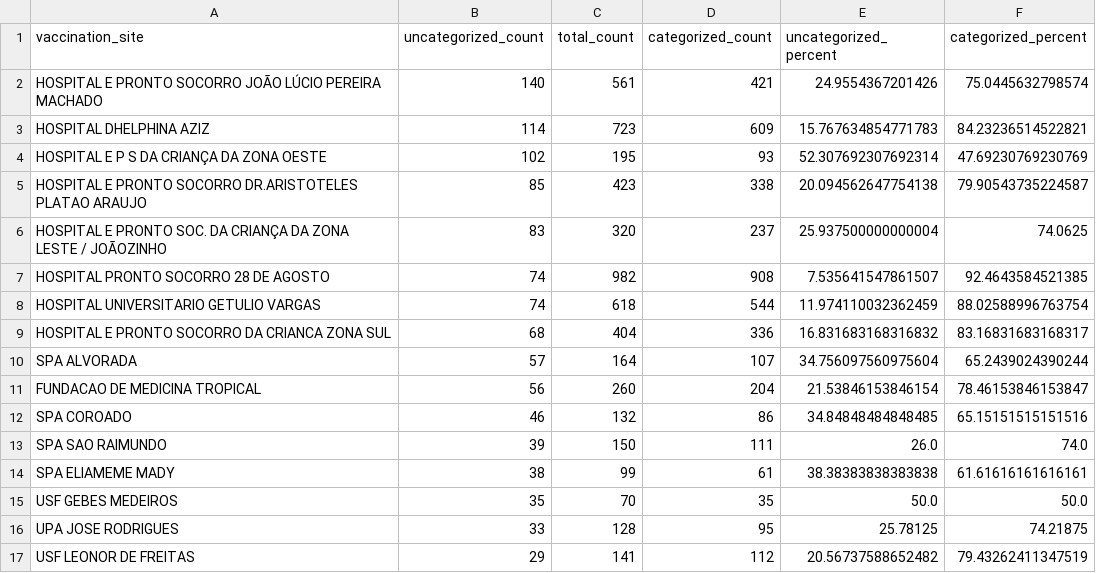
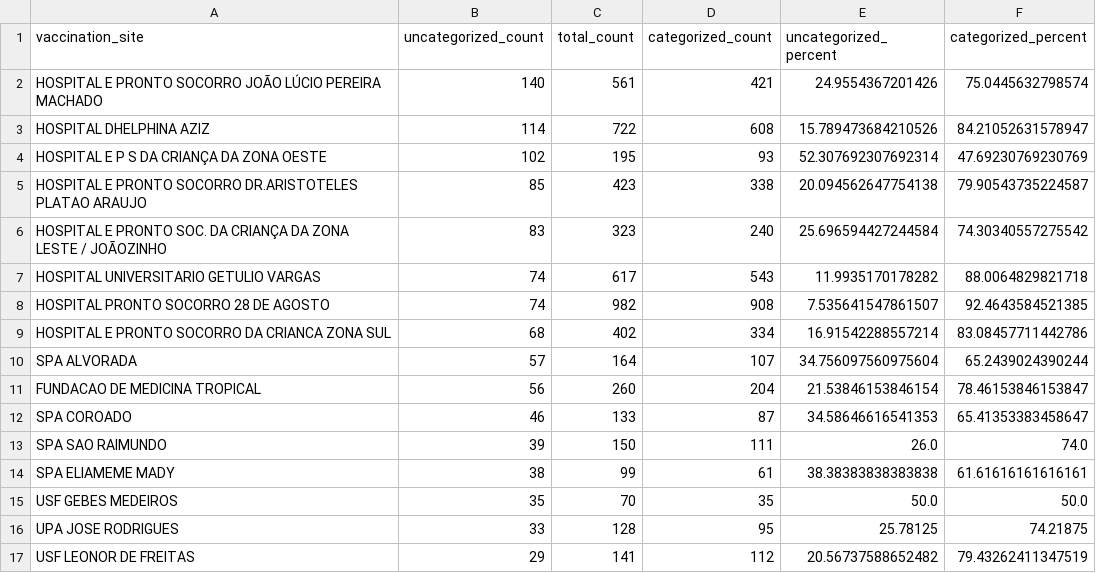
Before and after one commit to rbelem/vacina-manaus-backend, a CSV file: analytics/uncategorized_service_group_by_vaccination_site_full_data.csv, drawn as a sheet; only a part is shown; the diff covers the shown part only.

```diff
--- a/analytics/uncategorized_service_group_by_vaccination_site_full_data.csv
+++ b/analytics/uncategorized_service_group_by_vaccination_site_full_data.csv
@@ -2,12 +2,12 @@
 HOSPITAL E PRONTO SOCORRO JOÃO LÚCIO PEREIRA MACHADO,140,561,421,24.9554367201426,75.0445632798574
-HOSPITAL DHELPHINA AZIZ,114,723,609,15.767634854771783,84.23236514522821
+HOSPITAL DHELPHINA AZIZ,114,722,608,15.789473684210526,84.21052631578947
 HOSPITAL E P S DA CRIANÇA DA ZONA OESTE,102,195,93,52.307692307692314,47.69230769230769
 HOSPITAL E PRONTO SOCORRO DR.ARISTOTELES PLATAO ARAUJO,85,423,338,20.094562647754138,79.90543735224587
-HOSPITAL E PRONTO SOC. DA CRIANÇA DA ZONA LESTE / JOÃOZINHO,83,320,237,25.937500000000004,74.0625
+HOSPITAL E PRONTO SOC. DA CRIANÇA DA ZONA LESTE / JOÃOZINHO,83,323,240,25.696594427244584,74.30340557275542
+HOSPITAL UNIVERSITARIO GETULIO VARGAS,74,617,543,11.9935170178282,88.0064829821718
 HOSPITAL PRONTO SOCORRO 28 DE AGOSTO,74,982,908,7.535641547861507,92.4643584521385
-HOSPITAL UNIVERSITARIO GETULIO VARGAS,74,618,544,11.974110032362459,88.02588996763754
-HOSPITAL E PRONTO SOCORRO DA CRIANCA ZONA SUL,68,404,336,16.831683168316832,83.16831683168317
+HOSPITAL E PRONTO SOCORRO DA CRIANCA ZONA SUL,68,402,334,16.91542288557214,83.08457711442786
 SPA ALVORADA,57,164,107,34.756097560975604,65.2439024390244
 FUNDACAO DE MEDICINA TROPICAL,56,260,204,21.53846153846154,78.46153846153847
-SPA COROADO,46,132,86,34.84848484848485,65.15151515151516
+SPA COROADO,46,133,87,34.58646616541353,65.41353383458647
 SPA SAO RAIMUNDO,39,150,111,26.0,74.0
```
Also changed, not shown: 6 added rows, 2 removed rows, 4 moved rows and 24 edited cells elsewhere in this file, analytics/service_group_count.csv, analytics/uncategorized_service_group_by_vaccination_site_percent.csv, 15 other files.
